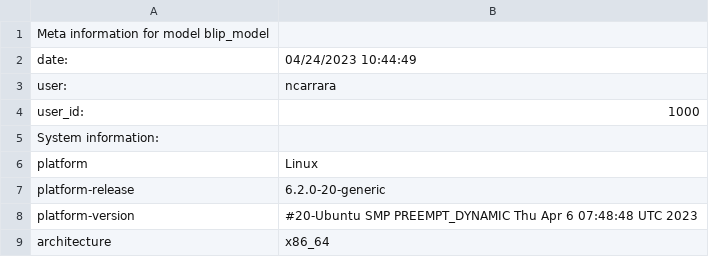
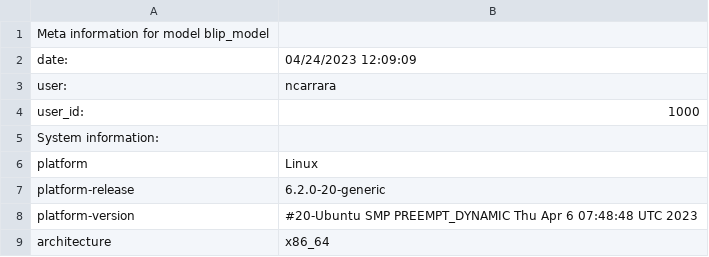
Before and after one commit to Neutron-Calibration-in-DUNE/Blip, a CSV file: examples/wire_plane/models/blip_model/blip_model_init_meta.csv, drawn as a sheet; only a part is shown.

```diff
--- a/examples/wire_plane/models/blip_model/blip_model_init_meta.csv
+++ b/examples/wire_plane/models/blip_model/blip_model_init_meta.csv
@@ -1,3 +1,3 @@
 Meta information for model blip_model
-date:	04/24/2023 10:44:49
+date:	04/24/2023 12:09:09
 user:	ncarrara
```
Also changed, not shown: examples/wire_plane/models/blip_model/blip_model_trained_meta.csv, 38 other files.
